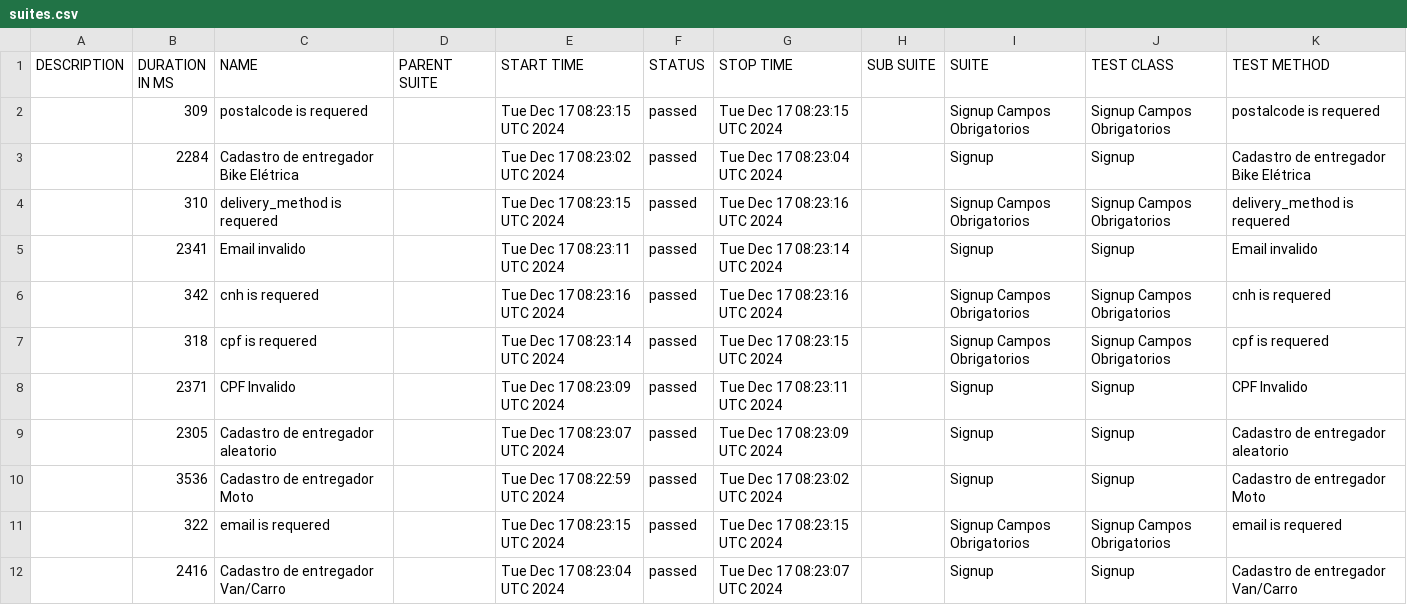
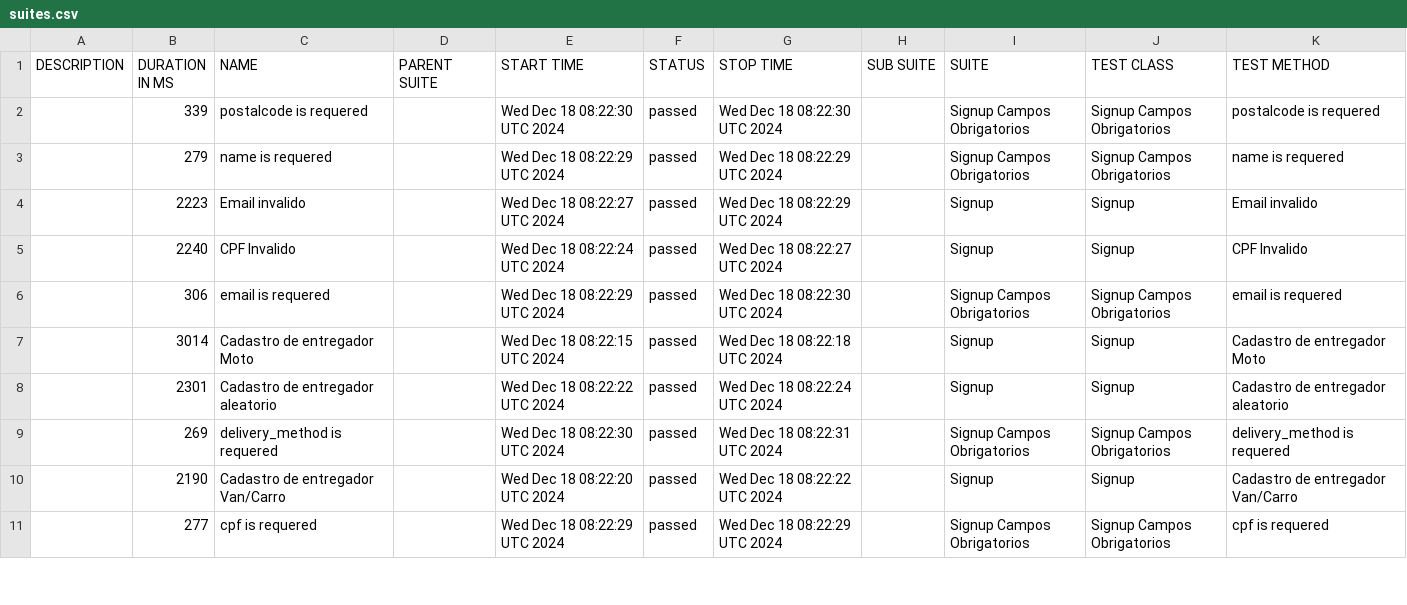
Before and after one commit to DiegoBBarbosa09/buger-eats-cypress, a CSV file: data/suites.csv, drawn as a sheet; only a part is shown; the diff covers the shown part only.

```diff
--- a/data/suites.csv
+++ b/data/suites.csv
@@ -1,12 +1,11 @@
 "DESCRIPTION","DURATION IN MS","NAME","PARENT SUITE","START TIME","STATUS","STOP TIME","SUB SUITE","SUITE","TEST CLASS","TEST METHOD"
-"","309","postalcode is requered","","Tue Dec 17 08:23:15 UTC 2024","passed","Tue Dec 17 08:23:15 UTC 2024","","Signup Campos Obrigatorios","Signup Campos Obrigatorios","postalcode is requered"
-"","2284","Cadastro de entregador Bike Elétrica","","Tue Dec 17 08:23:02 UTC 2024","passed","Tue Dec 17 08:23:04 UTC 2024","","Signup","Signup","Cadastro de entregador Bike Elétrica"
-"","310","delivery_method is requered","","Tue Dec 17 08:23:15 UTC 2024","passed","Tue Dec 17 08:23:16 UTC 2024","","Signup Campos Obrigatorios","Signup Campos Obrigatorios","delivery_method is requered"
-"","2341","Email invalido","","Tue Dec 17 08:23:11 UTC 2024","passed","Tue Dec 17 08:23:14 UTC 2024","","Signup","Signup","Email invalido"
-"","342","cnh is requered","","Tue Dec 17 08:23:16 UTC 2024","passed","Tue Dec 17 08:23:16 UTC 2024","","Signup Campos Obrigatorios","Signup Campos Obrigatorios","cnh is requered"
-"","318","cpf is requered","","Tue Dec 17 08:23:14 UTC 2024","passed","Tue Dec 17 08:23:15 UTC 2024","","Signup Campos Obrigatorios","Signup Campos Obrigatorios","cpf is requered"
-"","2371","CPF Invalido","","Tue Dec 17 08:23:09 UTC 2024","passed","Tue Dec 17 08:23:11 UTC 2024","","Signup","Signup","CPF Invalido"
-"","2305","Cadastro de entregador aleatorio","","Tue Dec 17 08:23:07 UTC 2024","passed","Tue Dec 17 08:23:09 UTC 2024","","Signup","Signup","Cadastro de entregador aleatorio"
-"","3536","Cadastro de entregador Moto","","Tue Dec 17 08:22:59 UTC 2024","passed","Tue Dec 17 08:23:02 UTC 2024","","Signup","Signup","Cadastro de entregador Moto"
-"","322","email is requered","","Tue Dec 17 08:23:15 UTC 2024","passed","Tue Dec 17 08:23:15 UTC 2024","","Signup Campos Obrigatorios","Signup Campos Obrigatorios","email is requered"
-"","2416","Cadastro de entregador Van/Carro","","Tue Dec 17 08:23:04 UTC 2024","passed","Tue Dec 17 08:23:07 UTC 2024","","Signup","Signup","Cadastro de entregador Van/Carro"
+"","339","postalcode is requered","","Wed Dec 18 08:22:30 UTC 2024","passed","Wed Dec 18 08:22:30 UTC 2024","","Signup Campos Obrigatorios","Signup Campos Obrigatorios","postalcode is requered"
+"","279","name is requered","","Wed Dec 18 08:22:29 UTC 2024","passed","Wed Dec 18 08:22:29 UTC 2024","","Signup Campos Obrigatorios","Signup Campos Obrigatorios","name is requered"
+"","2223","Email invalido","","Wed Dec 18 08:22:27 UTC 2024","passed","Wed Dec 18 08:22:29 UTC 2024","","Signup","Signup","Email invalido"
+"","2240","CPF Invalido","","Wed Dec 18 08:22:24 UTC 2024","passed","Wed Dec 18 08:22:27 UTC 2024","","Signup","Signup","CPF Invalido"
+"","306","email is requered","","Wed Dec 18 08:22:29 UTC 2024","passed","Wed Dec 18 08:22:30 UTC 2024","","Signup Campos Obrigatorios","Signup Campos Obrigatorios","email is requered"
+"","3014","Cadastro de entregador Moto","","Wed Dec 18 08:22:15 UTC 2024","passed","Wed Dec 18 08:22:18 UTC 2024","","Signup","Signup","Cadastro de entregador Moto"
+"","2301","Cadastro de entregador aleatorio","","Wed Dec 18 08:22:22 UTC 2024","passed","Wed Dec 18 08:22:24 UTC 2024","","Signup","Signup","Cadastro de entregador aleatorio"
+"","269","delivery_method is requered","","Wed Dec 18 08:22:30 UTC 2024","passed","Wed Dec 18 08:22:31 UTC 2024","","Signup Campos Obrigatorios","Signup Campos Obrigatorios","delivery_method is requered"
+"","2190","Cadastro de entregador Van/Carro","","Wed Dec 18 08:22:20 UTC 2024","passed","Wed Dec 18 08:22:22 UTC 2024","","Signup","Signup","Cadastro de entregador Van/Carro"
+"","277","cpf is requered","","Wed Dec 18 08:22:29 UTC 2024","passed","Wed Dec 18 08:22:29 UTC 2024","","Signup Campos Obrigatorios","Signup Campos Obrigatorios","cpf is requered"
```
Also changed, not shown: 1 added row and 8 edited cells elsewhere in this file, 40 other files.
